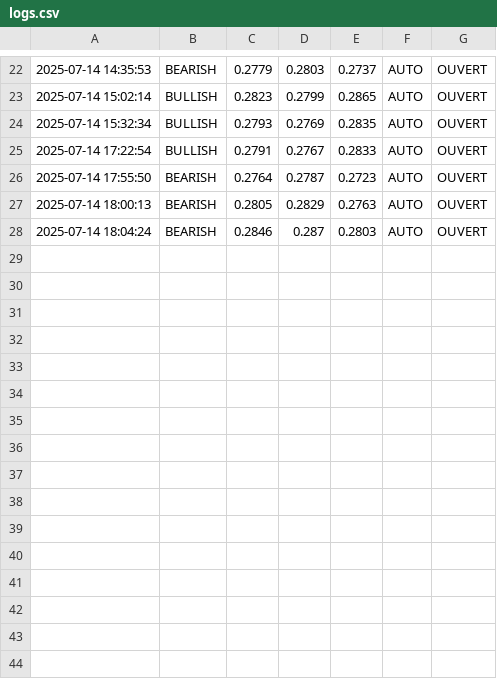
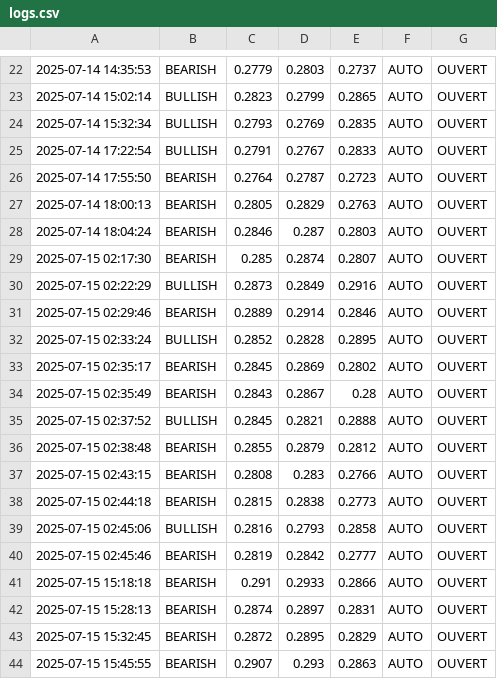
Before and after one commit to believer438/bot, a CSV file: logs/logs.csv, drawn as a sheet; only a part is shown, gaps mark what is left out.

```diff
--- a/logs/logs.csv
+++ b/logs/logs.csv
@@ -28 +28,17 @@
 2025-07-14 18:04:24,BEARISH,0.2846,0.287,0.2803,AUTO,OUVERT,
+2025-07-15 02:17:30,BEARISH,0.285,0.2874,0.2807,AUTO,OUVERT,
+2025-07-15 02:22:29,BULLISH,0.2873,0.2849,0.2916,AUTO,OUVERT,
+2025-07-15 02:29:46,BEARISH,0.2889,0.2914,0.2846,AUTO,OUVERT,
+2025-07-15 02:33:24,BULLISH,0.2852,0.2828,0.2895,AUTO,OUVERT,
+2025-07-15 02:35:17,BEARISH,0.2845,0.2869,0.2802,AUTO,OUVERT,
+2025-07-15 02:35:49,BEARISH,0.2843,0.2867,0.28,AUTO,OUVERT,
+2025-07-15 02:37:52,BULLISH,0.2845,0.2821,0.2888,AUTO,OUVERT,
+2025-07-15 02:38:48,BEARISH,0.2855,0.2879,0.2812,AUTO,OUVERT,
+2025-07-15 02:43:15,BEARISH,0.2808,0.283,0.2766,AUTO,OUVERT,
+2025-07-15 02:44:18,BEARISH,0.2815,0.2838,0.2773,AUTO,OUVERT,
+2025-07-15 02:45:06,BULLISH,0.2816,0.2793,0.2858,AUTO,OUVERT,
+2025-07-15 02:45:46,BEARISH,0.2819,0.2842,0.2777,AUTO,OUVERT,
+2025-07-15 15:18:18,BEARISH,0.291,0.2933,0.2866,AUTO,OUVERT,
+2025-07-15 15:28:13,BEARISH,0.2874,0.2897,0.2831,AUTO,OUVERT,
+2025-07-15 15:32:45,BEARISH,0.2872,0.2895,0.2829,AUTO,OUVERT,
+2025-07-15 15:45:55,BEARISH,0.2907,0.293,0.2863,AUTO,OUVERT,
```
Also changed, not shown: 12 other files.
